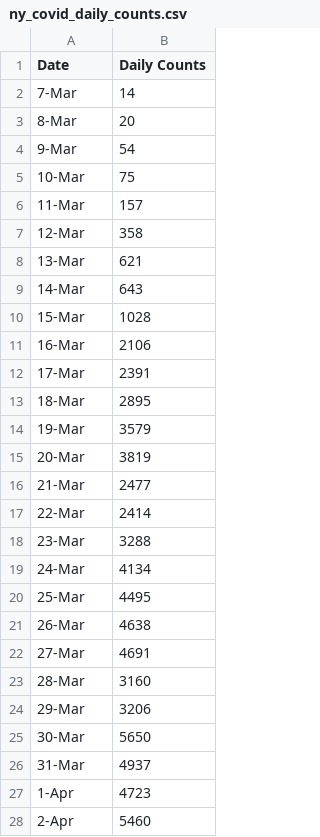
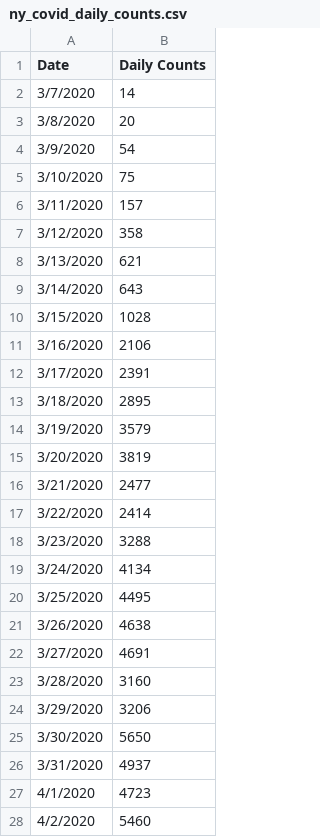
Before and after one commit to nkkoratp/capstone_data_science_project, a CSV file: ny_covid_daily_counts.csv, drawn as a sheet; only a part is shown; the diff covers the shown part only.

Commit message:
date format

```diff
--- a/ny_covid_daily_counts.csv
+++ b/ny_covid_daily_counts.csv
@@ -1,28 +1,28 @@
 Date,Daily Counts
-7-Mar,14
-8-Mar,20
-9-Mar,54
-10-Mar,75
-11-Mar,157
-12-Mar,358
-13-Mar,621
-14-Mar,643
-15-Mar,1028
-16-Mar,2106
-17-Mar,2391
-18-Mar,2895
-19-Mar,3579
-20-Mar,3819
-21-Mar,2477
-22-Mar,2414
-23-Mar,3288
-24-Mar,4134
-25-Mar,4495
-26-Mar,4638
-27-Mar,4691
-28-Mar,3160
-29-Mar,3206
-30-Mar,5650
-31-Mar,4937
-1-Apr,4723
-2-Apr,5460
+3/7/2020,14
+3/8/2020,20
+3/9/2020,54
+3/10/2020,75
+3/11/2020,157
+3/12/2020,358
+3/13/2020,621
+3/14/2020,643
+3/15/2020,1028
+3/16/2020,2106
+3/17/2020,2391
+3/18/2020,2895
+3/19/2020,3579
+3/20/2020,3819
+3/21/2020,2477
+3/22/2020,2414
+3/23/2020,3288
+3/24/2020,4134
+3/25/2020,4495
+3/26/2020,4638
+3/27/2020,4691
+3/28/2020,3160
+3/29/2020,3206
+3/30/2020,5650
+3/31/2020,4937
+4/1/2020,4723
+4/2/2020,5460
```
Also changed, not shown: 11 edited cells elsewhere in this file.
